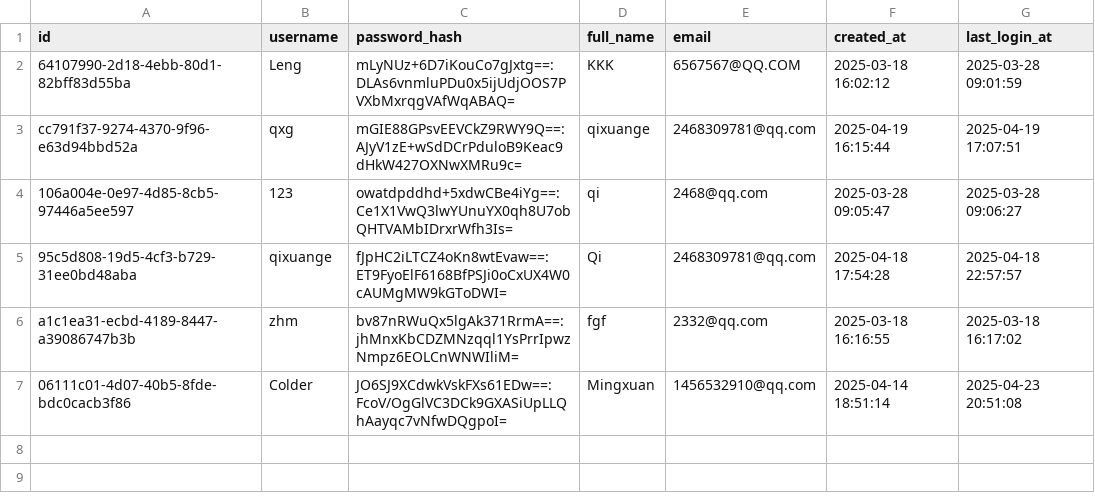
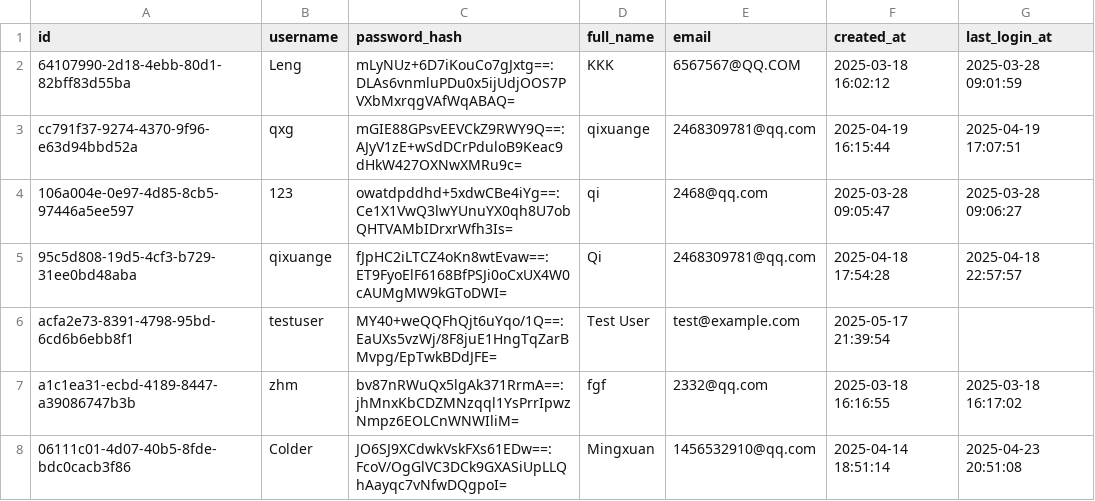
Before and after one commit to qcodingxg/soft_ware-engineering, a CSV file: Software_Group76-Remaining part/FinanceApp/data/users.csv, drawn as a sheet; the diff names each change by its address in the sheet, - before the commit and + after, or states it on an @@ line.

```diff
--- a/Software_Group76-Remaining part/FinanceApp/data/users.csv
+++ b/Software_Group76-Remaining part/FinanceApp/data/users.csv
+row 6: acfa2e73-8391-4798-95bd-6cd6b6ebb8f1 | testuser | MY40+weQQFhQjt6uYqo/1Q==:EaUXs5vzWj/8F8juE1HngTqZarBMvpg/EpTwkBDdJFE= | Test User | test@example.com | 2025-05-17 21:39:54
```
Also changed, not shown: 1 other file.
